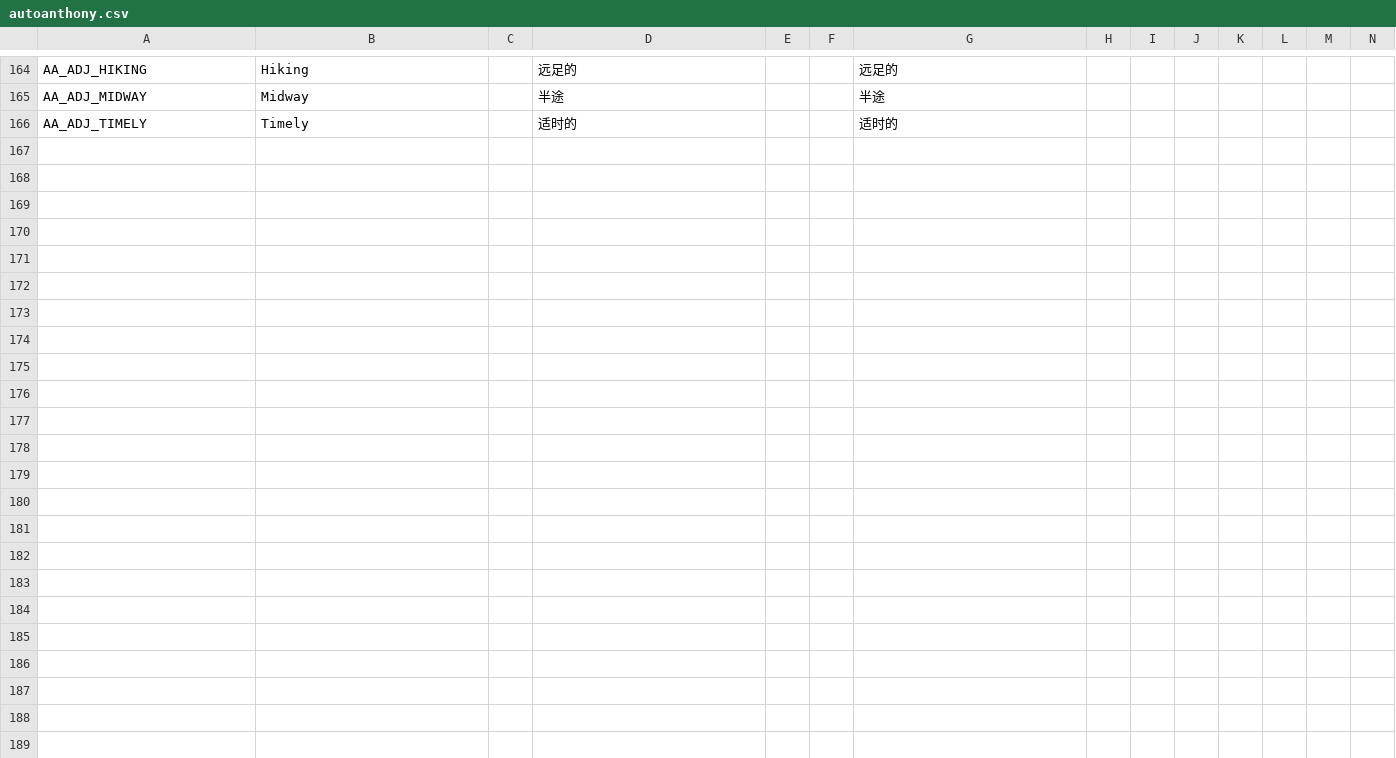
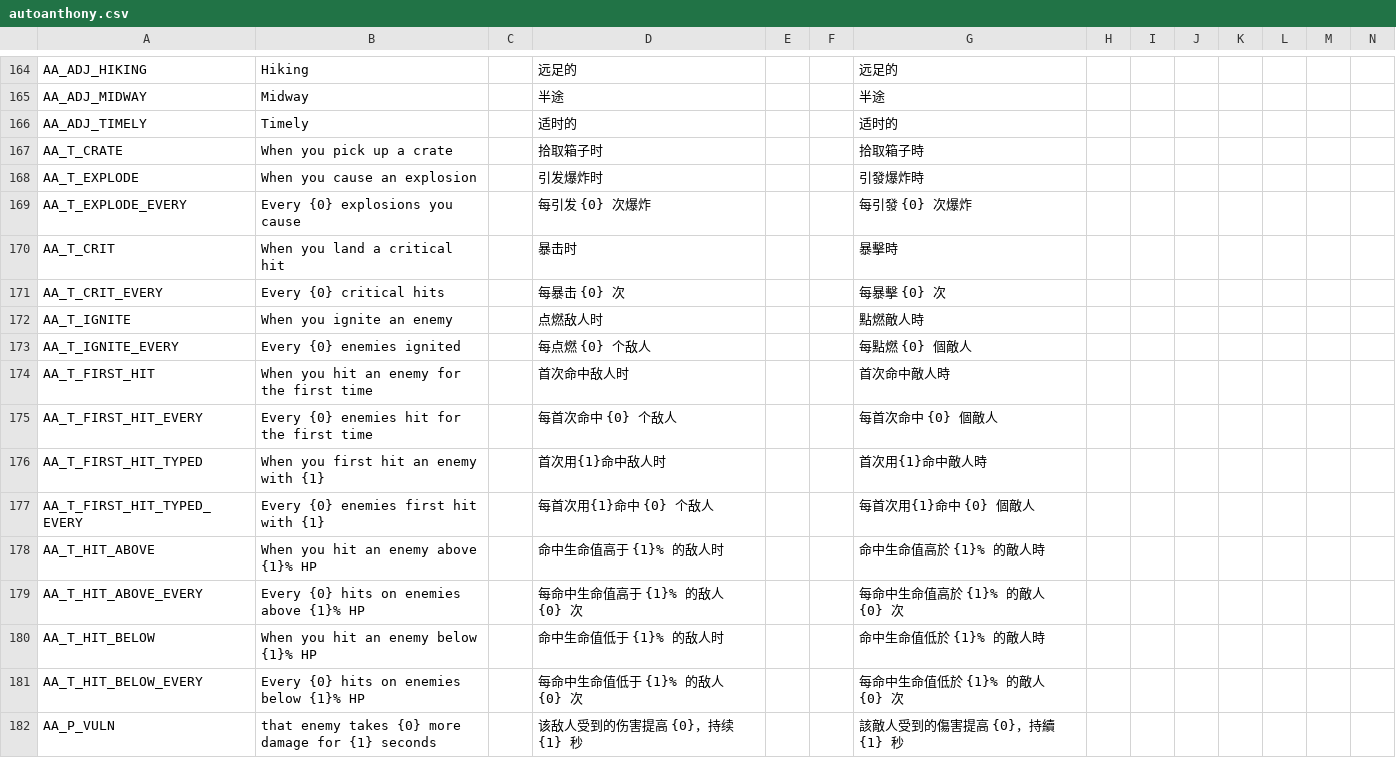
Before and after one commit to mojimoon/BrotatoMods, a CSV file: Mojimoon-AutoAnthony/translations/autoanthony.csv, drawn as a sheet; only a part is shown, gaps mark what is left out; the diff names each change by its address in the sheet, - before the commit and + after, or states it on an @@ line.

```diff
--- a/Mojimoon-AutoAnthony/translations/autoanthony.csv
+++ b/Mojimoon-AutoAnthony/translations/autoanthony.csv
+row 167: AA_T_CRATE | When you pick up a crate |  | 拾取箱子时 |  |  | 拾取箱子時
+row 168: AA_T_EXPLODE | When you cause an explosion |  | 引发爆炸时 |  |  | 引發爆炸時
+row 169: AA_T_EXPLODE_EVERY | Every {0} explosions you cause |  | 每引发 {0} 次爆炸 |  |  | 每引發 {0} 次爆炸
+row 170: AA_T_CRIT | When you land a critical hit |  | 暴击时 |  |  | 暴擊時
+row 171: AA_T_CRIT_EVERY | Every {0} critical hits |  | 每暴击 {0} 次 |  |  | 每暴擊 {0} 次
+row 172: AA_T_IGNITE | When you ignite an enemy |  | 点燃敌人时 |  |  | 點燃敵人時
+row 173: AA_T_IGNITE_EVERY | Every {0} enemies ignited |  | 每点燃 {0} 个敌人 |  |  | 每點燃 {0} 個敵人
+row 174: AA_T_FIRST_HIT | When you hit an enemy for the first time |  | 首次命中敌人时 |  |  | 首次命中敵人時
+row 175: AA_T_FIRST_HIT_EVERY | Every {0} enemies hit for the first time |  | 每首次命中 {0} 个敌人 |  |  | 每首次命中 {0} 個敵人
+row 176: AA_T_FIRST_HIT_TYPED | When you first hit an enemy with {1} |  | 首次用{1}命中敌人时 |  |  | 首次用{1}命中敵人時
+row 177: AA_T_FIRST_HIT_TYPED_EVERY | Every {0} enemies first hit with {1} |  | 每首次用{1}命中 {0} 个敌人 |  |  | 每首次用{1}命中 {0} 個敵人
+row 178: AA_T_HIT_ABOVE | When you hit an enemy above {1}% HP |  | 命中生命值高于 {1}% 的敌人时 |  |  | 命中生命值高於 {1}% 的敵人時
+row 179: AA_T_HIT_ABOVE_EVERY | Every {0} hits on enemies above {1}% HP |  | 每命中生命值高于 {1}% 的敌人 {0} 次 |  |  | 每命中生命值高於 {1}% 的敵人 {0} 次
+row 180: AA_T_HIT_BELOW | When you hit an enemy below {1}% HP |  | 命中生命值低于 {1}% 的敌人时 |  |  | 命中生命值低於 {1}% 的敵人時
+row 181: AA_T_HIT_BELOW_EVERY | Every {0} hits on enemies below {1}% HP |  | 每命中生命值低于 {1}% 的敌人 {0} 次 |  |  | 每命中生命值低於 {1}% 的敵人 {0} 次
+row 182: AA_P_VULN | that enemy takes {0} more damage for {1} seconds |  | 该敌人受到的伤害提高 {0}，持续 {1} 秒 |  |  | 該敵人受到的傷害提高 {0}，持續 {1} 秒
```
Also changed, not shown: 13 other files.
